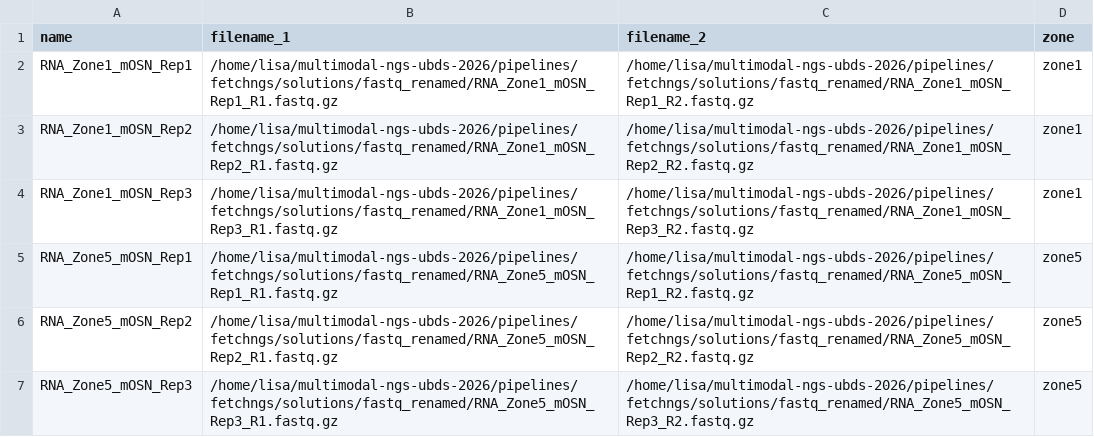
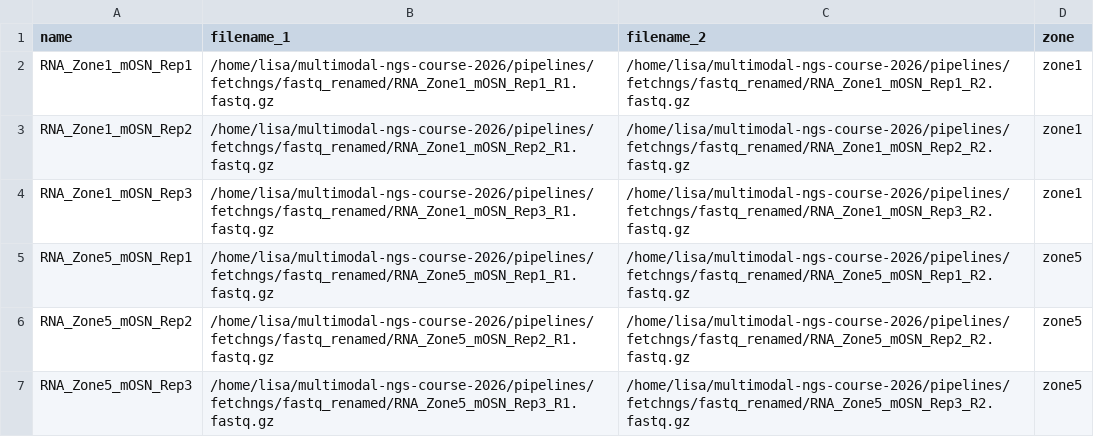
Before and after one commit to UBDS-3/multimodal-ngs-course-2026, a CSV file: pipelines/rna-seq-zone-specific-3t-seq/solutions/sample_sheets/zone1_vs_zone5_samplesheet.csv, drawn as a sheet.

Commit message:
Changed some paths in pipeline configs and scripts

```diff
--- a/pipelines/rna-seq-zone-specific-3t-seq/solutions/sample_sheets/zone1_vs_zone5_samplesheet.csv
+++ b/pipelines/rna-seq-zone-specific-3t-seq/solutions/sample_sheets/zone1_vs_zone5_samplesheet.csv
@@ -1,7 +1,7 @@
 name,filename_1,filename_2,zone
-RNA_Zone1_mOSN_Rep1,/home/lisa/multimodal-ngs-ubds-2026/pipelines/fetchngs/solutions/fastq_renamed/RNA_Zone1_mOSN_Rep1_R1.fastq.gz,/home/lisa/multimodal-ngs-ubds-2026/pipelines/fetchngs/solutions/fastq_renamed/RNA_Zone1_mOSN_Rep1_R2.fastq.gz,zone1
-RNA_Zone1_mOSN_Rep2,/home/lisa/multimodal-ngs-ubds-2026/pipelines/fetchngs/solutions/fastq_renamed/RNA_Zone1_mOSN_Rep2_R1.fastq.gz,/home/lisa/multimodal-ngs-ubds-2026/pipelines/fetchngs/solutions/fastq_renamed/RNA_Zone1_mOSN_Rep2_R2.fastq.gz,zone1
-RNA_Zone1_mOSN_Rep3,/home/lisa/multimodal-ngs-ubds-2026/pipelines/fetchngs/solutions/fastq_renamed/RNA_Zone1_mOSN_Rep3_R1.fastq.gz,/home/lisa/multimodal-ngs-ubds-2026/pipelines/fetchngs/solutions/fastq_renamed/RNA_Zone1_mOSN_Rep3_R2.fastq.gz,zone1
-RNA_Zone5_mOSN_Rep1,/home/lisa/multimodal-ngs-ubds-2026/pipelines/fetchngs/solutions/fastq_renamed/RNA_Zone5_mOSN_Rep1_R1.fastq.gz,/home/lisa/multimodal-ngs-ubds-2026/pipelines/fetchngs/solutions/fastq_renamed/RNA_Zone5_mOSN_Rep1_R2.fastq.gz,zone5
-RNA_Zone5_mOSN_Rep2,/home/lisa/multimodal-ngs-ubds-2026/pipelines/fetchngs/solutions/fastq_renamed/RNA_Zone5_mOSN_Rep2_R1.fastq.gz,/home/lisa/multimodal-ngs-ubds-2026/pipelines/fetchngs/solutions/fastq_renamed/RNA_Zone5_mOSN_Rep2_R2.fastq.gz,zone5
-RNA_Zone5_mOSN_Rep3,/home/lisa/multimodal-ngs-ubds-2026/pipelines/fetchngs/solutions/fastq_renamed/RNA_Zone5_mOSN_Rep3_R1.fastq.gz,/home/lisa/multimodal-ngs-ubds-2026/pipelines/fetchngs/solutions/fastq_renamed/RNA_Zone5_mOSN_Rep3_R2.fastq.gz,zone5
+RNA_Zone1_mOSN_Rep1,/home/lisa/multimodal-ngs-course-2026/pipelines/fetchngs/fastq_renamed/RNA_Zone1_mOSN_Rep1_R1.fastq.gz,/home/lisa/multimodal-ngs-course-2026/pipelines/fetchngs/fastq_renamed/RNA_Zone1_mOSN_Rep1_R2.fastq.gz,zone1
+RNA_Zone1_mOSN_Rep2,/home/lisa/multimodal-ngs-course-2026/pipelines/fetchngs/fastq_renamed/RNA_Zone1_mOSN_Rep2_R1.fastq.gz,/home/lisa/multimodal-ngs-course-2026/pipelines/fetchngs/fastq_renamed/RNA_Zone1_mOSN_Rep2_R2.fastq.gz,zone1
+RNA_Zone1_mOSN_Rep3,/home/lisa/multimodal-ngs-course-2026/pipelines/fetchngs/fastq_renamed/RNA_Zone1_mOSN_Rep3_R1.fastq.gz,/home/lisa/multimodal-ngs-course-2026/pipelines/fetchngs/fastq_renamed/RNA_Zone1_mOSN_Rep3_R2.fastq.gz,zone1
+RNA_Zone5_mOSN_Rep1,/home/lisa/multimodal-ngs-course-2026/pipelines/fetchngs/fastq_renamed/RNA_Zone5_mOSN_Rep1_R1.fastq.gz,/home/lisa/multimodal-ngs-course-2026/pipelines/fetchngs/fastq_renamed/RNA_Zone5_mOSN_Rep1_R2.fastq.gz,zone5
+RNA_Zone5_mOSN_Rep2,/home/lisa/multimodal-ngs-course-2026/pipelines/fetchngs/fastq_renamed/RNA_Zone5_mOSN_Rep2_R1.fastq.gz,/home/lisa/multimodal-ngs-course-2026/pipelines/fetchngs/fastq_renamed/RNA_Zone5_mOSN_Rep2_R2.fastq.gz,zone5
+RNA_Zone5_mOSN_Rep3,/home/lisa/multimodal-ngs-course-2026/pipelines/fetchngs/fastq_renamed/RNA_Zone5_mOSN_Rep3_R1.fastq.gz,/home/lisa/multimodal-ngs-course-2026/pipelines/fetchngs/fastq_renamed/RNA_Zone5_mOSN_Rep3_R2.fastq.gz,zone5
```
Also changed, not shown: pipelines/rna-seq-zone-specific-3t-seq/solutions/sample_sheets/zone1_vs_zone2_samplesheet.csv, 1 other file.
